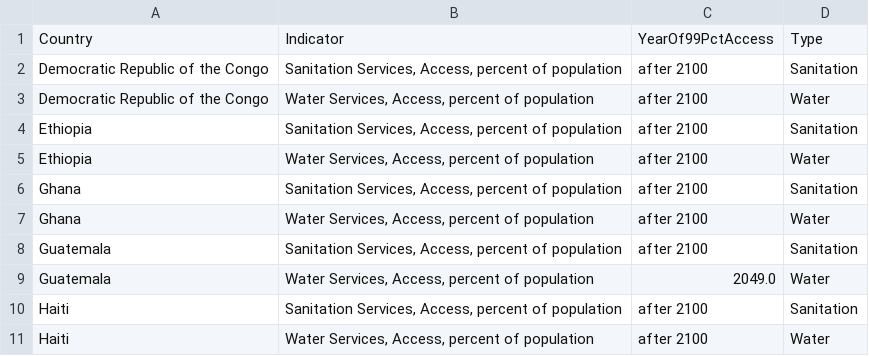
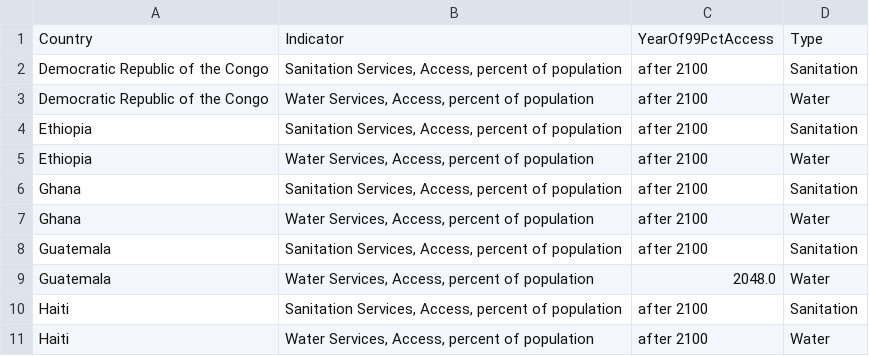
Before and after one commit to akvo/usaid-wssh, a CSV file: output data/YearFull_access.csv, drawn as a sheet; only a part is shown.

```diff
--- a/output data/YearFull_access.csv
+++ b/output data/YearFull_access.csv
@@ -8,3 +8,3 @@ Ghana,"Water Services, Access, percent of population",after 2100,Water
 Guatemala,"Sanitation Services, Access, percent of population",after 2100,Sanitation
-Guatemala,"Water Services, Access, percent of population",2049.0,Water
+Guatemala,"Water Services, Access, percent of population",2048.0,Water
 Haiti,"Sanitation Services, Access, percent of population",after 2100,Sanitation
```
Also changed, not shown: input data/conversion_table_scenarios.csv, 7 other files.
